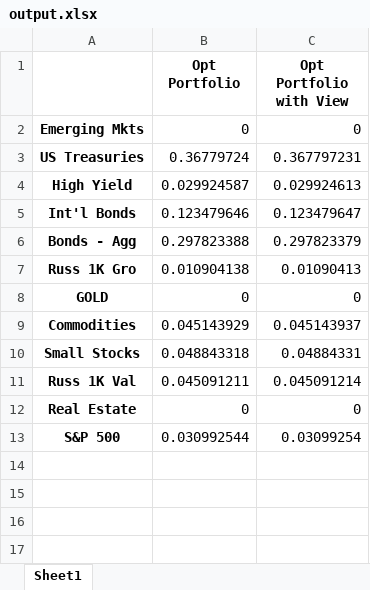
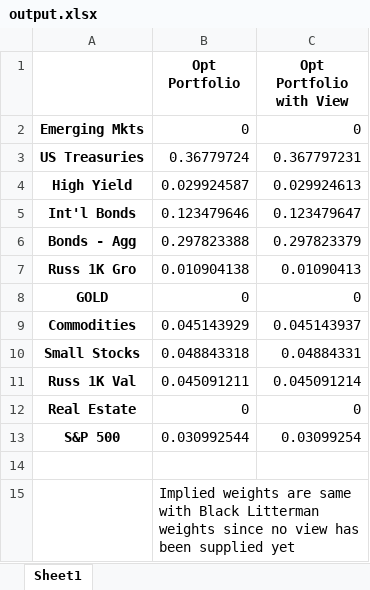
Before and after one commit to liaskast/Jupyter-Notebook-Portfolio-Optimization, an Excel workbook: Main/output.xlsx, sheet Sheet1, drawn as a sheet; values as stored, in another font and other column widths than the file's, no borders; the diff names each change by its address in the sheet, - before the commit and + after, or states it on an @@ line.

```diff
--- a/Main/output.xlsx (sheet Sheet1)
+++ b/Main/output.xlsx (sheet Sheet1)
+row 14: (empty)
+row 15:  | Implied weights are same with Black Litterman weights since no view has been supplied yet
```
Also changed, not shown: 22 other files.
